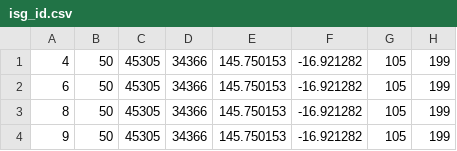
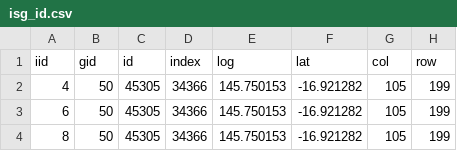
Before and after one commit to PascalSun/MIT-year2, a CSV file: Design/scenario/Parse/isg_id.csv, drawn as a sheet; only a part is shown; the shorter side is filled out with more unchanged rows; the diff names each change by its address in the sheet, - before the commit and + after, or states it on an @@ line.

```diff
--- a/Design/scenario/Parse/isg_id.csv
+++ b/Design/scenario/Parse/isg_id.csv
+row 1: iid | gid | id | index | log | lat | col | row
```
Also changed, not shown: 13 other files.
